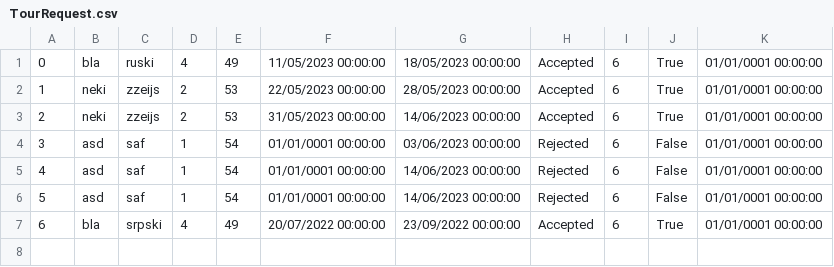
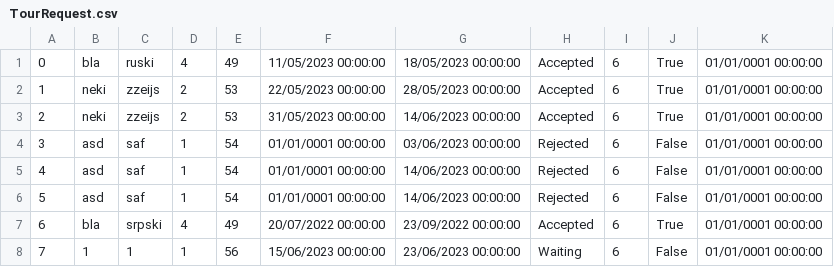
Before and after one commit to seli0001/SIMS-Projekat, a CSV file: SIMS/SIMS/Resources/Data/TourRequest.csv, drawn as a sheet.

```diff
--- a/SIMS/SIMS/Resources/Data/TourRequest.csv
+++ b/SIMS/SIMS/Resources/Data/TourRequest.csv
@@ -7 +7,2 @@
 6|bla|srpski|4|49|20/07/2022 00:00:00|23/09/2022 00:00:00|Accepted|6|True|01/01/0001 00:00:00
+7|1|1|1|56|15/06/2023 00:00:00|23/06/2023 00:00:00|Waiting|6|False|01/01/0001 00:00:00
```
Also changed, not shown: SIMS/SIMS/Resources/Data/BookedTours.csv, SIMS/SIMS/Resources/Data/Locations.csv, 29 other files.
